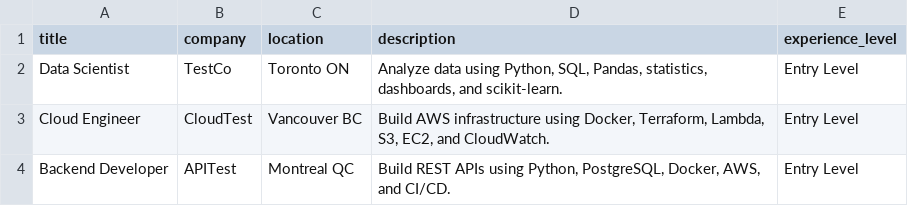
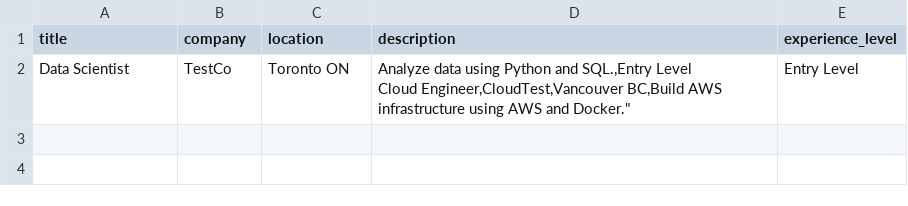
Before and after one commit to rpss30/JobLens-AI, a CSV file: data/raw/uploaded_jobs.csv, drawn as a sheet.

```diff
--- a/data/raw/uploaded_jobs.csv
+++ b/data/raw/uploaded_jobs.csv
@@ -1,4 +1,3 @@
 title,company,location,description,experience_level
-Data Scientist,TestCo,Toronto ON,"Analyze data using Python, SQL, Pandas, statistics, dashboards, and scikit-learn.",Entry Level
-Cloud Engineer,CloudTest,Vancouver BC,"Build AWS infrastructure using Docker, Terraform, Lambda, S3, EC2, and CloudWatch.",Entry Level
-Backend Developer,APITest,Montreal QC,"Build REST APIs using Python, PostgreSQL, Docker, AWS, and CI/CD.",Entry Level
+Data Scientist,TestCo,Toronto ON,"Analyze data using Python and SQL.,Entry Level
+Cloud Engineer,CloudTest,Vancouver BC,Build AWS infrastructure using AWS and Docker.""",Entry Level
```
Also changed, not shown: data/processed/uploaded_processed_jobs.csv, 1 other file.
